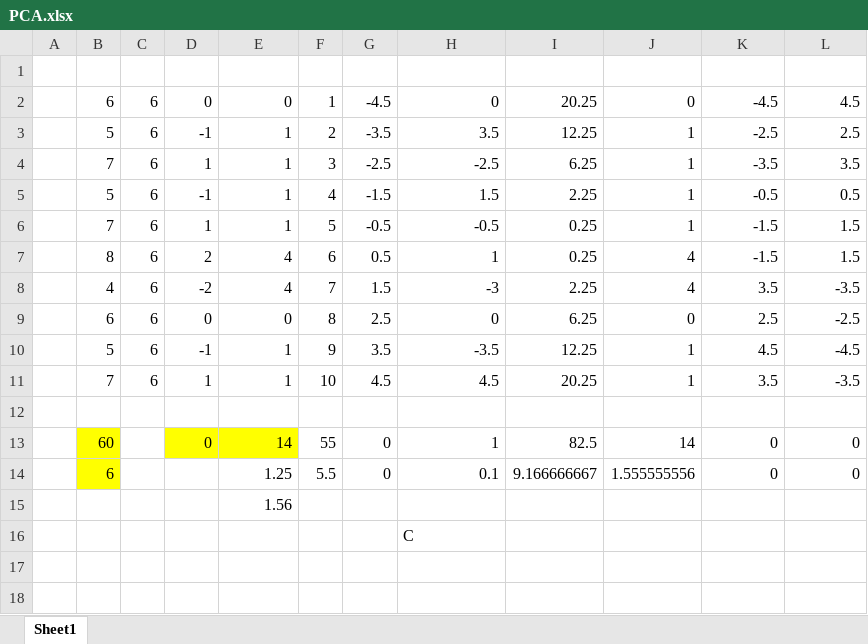
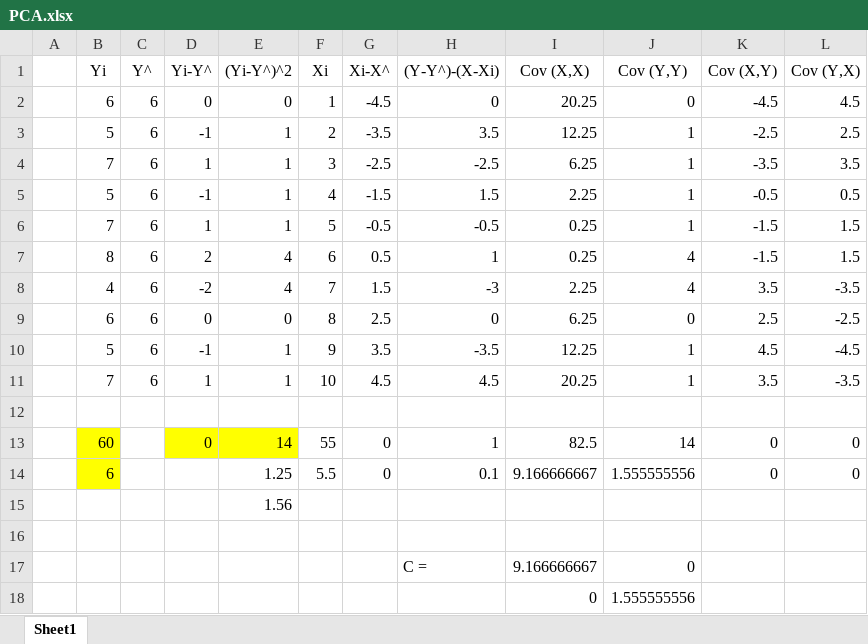
Before and after one commit to Igprad01/PCA, an Excel workbook: PCA.xlsx, sheet Sheet1, drawn as a sheet; values as stored, in another font and other column widths than the file's, no borders; the diff names each change by its address in the sheet, - before the commit and + after, or states it on an @@ line.

Commit message:
initial commit

```diff
--- a/PCA.xlsx (sheet Sheet1)
+++ b/PCA.xlsx (sheet Sheet1)
-row 1: (empty)
+row 1:  | Yi | Y^ | Yi-Y^ | (Yi-Y^)^2 | Xi | Xi-X^ | (Y-Y^)-(X-Xi) | Cov (X,X) | Cov (Y,Y) | Cov (X,Y) | Cov (Y,X)
-H16 ((Y-Y^)-(X-Xi)): C
+H16 ((Y-Y^)-(X-Xi)): (empty)
+row 17:  |  |  |  |  |  |  | C = | 9.166666667 | 0
+row 18:  |  |  |  |  |  |  |  | 0 | 1.555555556
```
